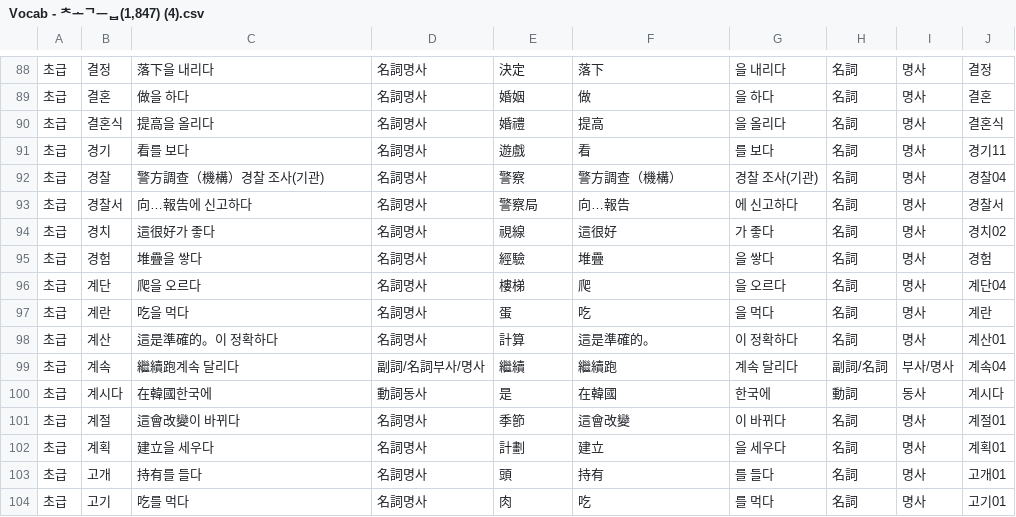
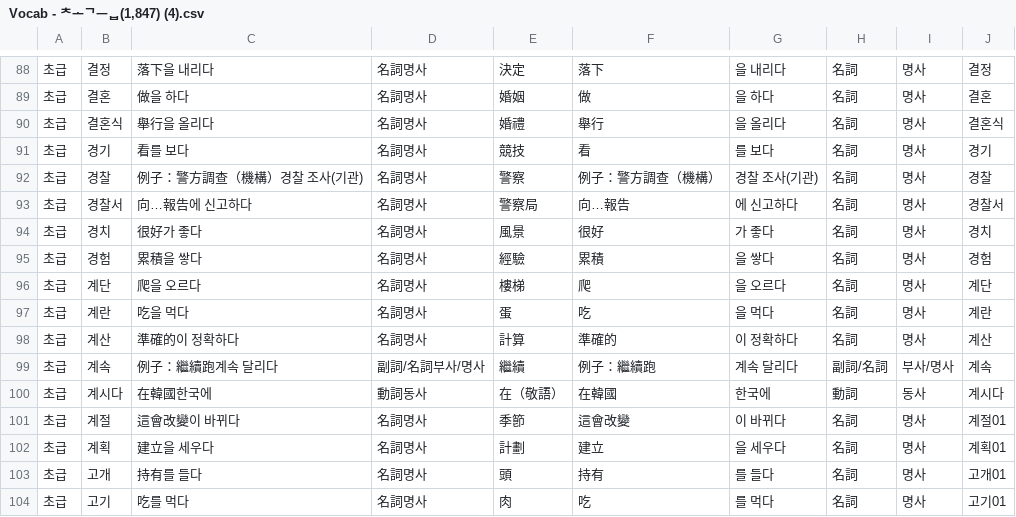
Before and after one commit to Baewoojakorlearners/Korean, a CSV file: Vocab - 초급(1,847) (4).csv, drawn as a sheet; only a part is shown, gaps mark what is left out.

Commit message:
Update Vocab - 초급(1,847) (4).csv

```diff
--- a/Vocab - 초급(1,847) (4).csv
+++ b/Vocab - 초급(1,847) (4).csv
@@ -89,13 +89,13 @@
 초급,결혼,做을 하다,名詞명사,婚姻,做,을 하다,名詞,명사,결혼
-초급,결혼식,提高을 올리다,名詞명사,婚禮,提高,을 올리다,名詞,명사,결혼식
-초급,경기,看를 보다,名詞명사,遊戲,看,를 보다,名詞,명사,경기11
-초급,경찰,警方調查（機構）경찰 조사(기관),名詞명사,警察,警方調查（機構）,경찰 조사(기관),名詞,명사,경찰04
+초급,결혼식,舉行을 올리다,名詞명사,婚禮,舉行,을 올리다,名詞,명사,결혼식
+초급,경기,看를 보다,名詞명사,競技,看,를 보다,名詞,명사,경기
+초급,경찰,例子：警方調查（機構）경찰 조사(기관),名詞명사,警察,例子：警方調查（機構）,경찰 조사(기관),名詞,명사,경찰
 초급,경찰서,向…報告에 신고하다,名詞명사,警察局,向…報告,에 신고하다,名詞,명사,경찰서
-초급,경치,這很好가 좋다,名詞명사,視線,這很好,가 좋다,名詞,명사,경치02
-초급,경험,堆疊을 쌓다,名詞명사,經驗,堆疊,을 쌓다,名詞,명사,경험
-초급,계단,爬을 오르다,名詞명사,樓梯,爬,을 오르다,名詞,명사,계단04
+초급,경치,很好가 좋다,名詞명사,風景,很好,가 좋다,名詞,명사,경치
+초급,경험,累積을 쌓다,名詞명사,經驗,累積,을 쌓다,名詞,명사,경험
+초급,계단,爬을 오르다,名詞명사,樓梯,爬,을 오르다,名詞,명사,계단
 초급,계란,吃을 먹다,名詞명사,蛋,吃,을 먹다,名詞,명사,계란
-초급,계산,這是準確的。이 정확하다,名詞명사,計算,這是準確的。,이 정확하다,名詞,명사,계산01
-초급,계속,繼續跑계속 달리다,副詞/名詞부사/명사,繼續,繼續跑,계속 달리다,副詞/名詞,부사/명사,계속04
-초급,계시다,在韓國한국에,動詞동사,是,在韓國,한국에,動詞,동사,계시다
+초급,계산,準確的이 정확하다,名詞명사,計算,準確的,이 정확하다,名詞,명사,계산
+초급,계속,例子：繼續跑계속 달리다,副詞/名詞부사/명사,繼續,例子：繼續跑,계속 달리다,副詞/名詞,부사/명사,계속
+초급,계시다,在韓國한국에,動詞동사,在（敬語）,在韓國,한국에,動詞,동사,계시다
 초급,계절,這會改變이 바뀌다,名詞명사,季節,這會改變,이 바뀌다,名詞,명사,계절01
```
